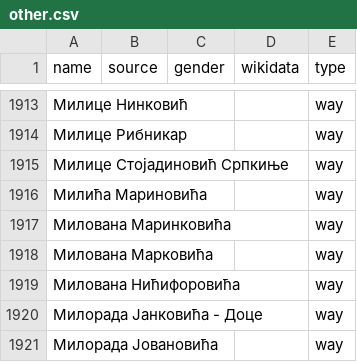
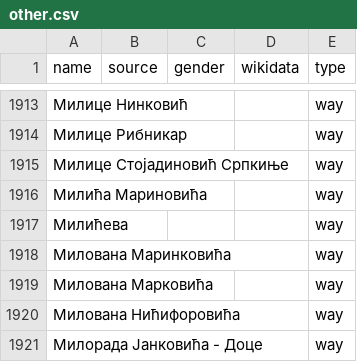
Before and after one commit to EqualStreetNames/equalstreetnames-belgrade, a CSV file: data/other.csv, drawn as a sheet; only a part is shown, gaps mark what is left out; the shorter side is filled out with more unchanged rows.

```diff
--- a/data/other.csv
+++ b/data/other.csv
@@ -1916,2 +1916,3 @@ name,source,gender,wikidata,type
 "Милића Мариновића",,,,way
+Милићева,,,,way
 "Милована Маринковића",,,,way
```
Also changed, not shown: 2 other files.
